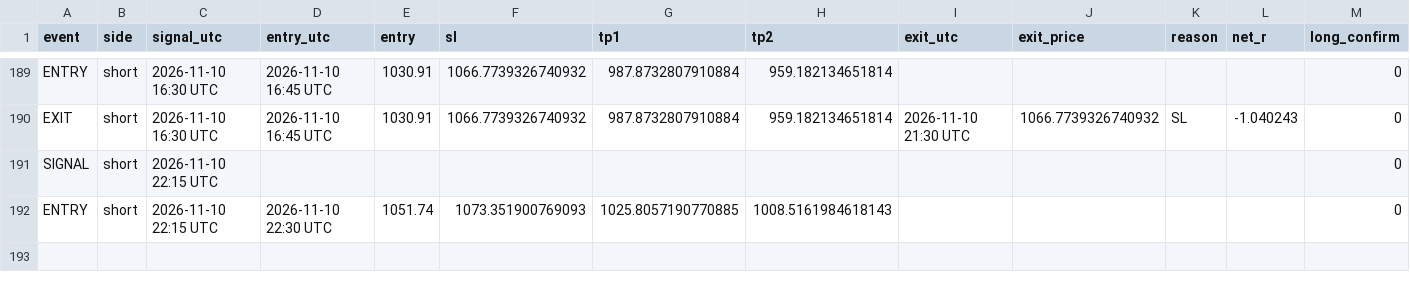
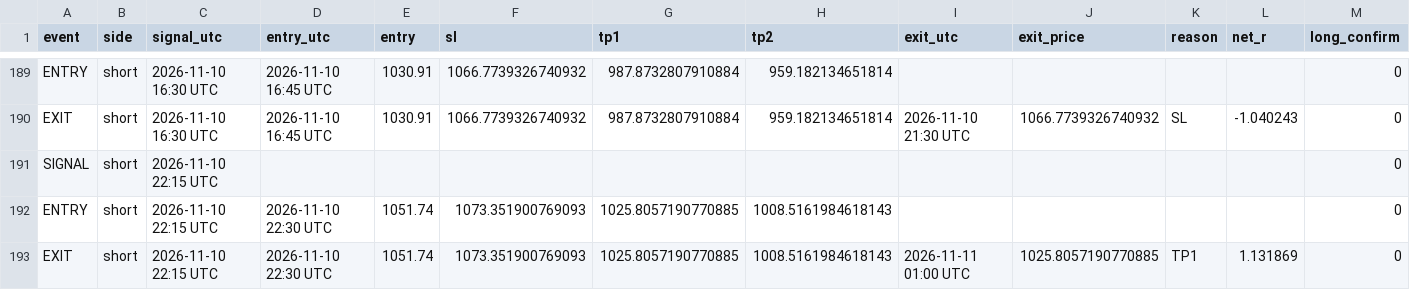
Before and after one commit to XXX110700/zec-forward-paper, a CSV file: zec_v63_trades.csv, drawn as a sheet; only a part is shown, gaps mark what is left out; rows hold the shown columns only; the diff names each change by its address in the sheet, - before the commit and + after, or states it on an @@ line.

```diff
--- a/zec_v63_trades.csv
+++ b/zec_v63_trades.csv
+row 193: EXIT | short | 2026-11-10 22:15 UTC | 2026-11-10 22:30 UTC | 1051.74 | 1073.351900769093 | 1025.8057190770885 | 1008.5161984618143 | 2026-11-11 01:00 UTC | 1025.8057190770885 | TP1 | 1.131869 | 0
```
Also changed, not shown: 1 other file.
